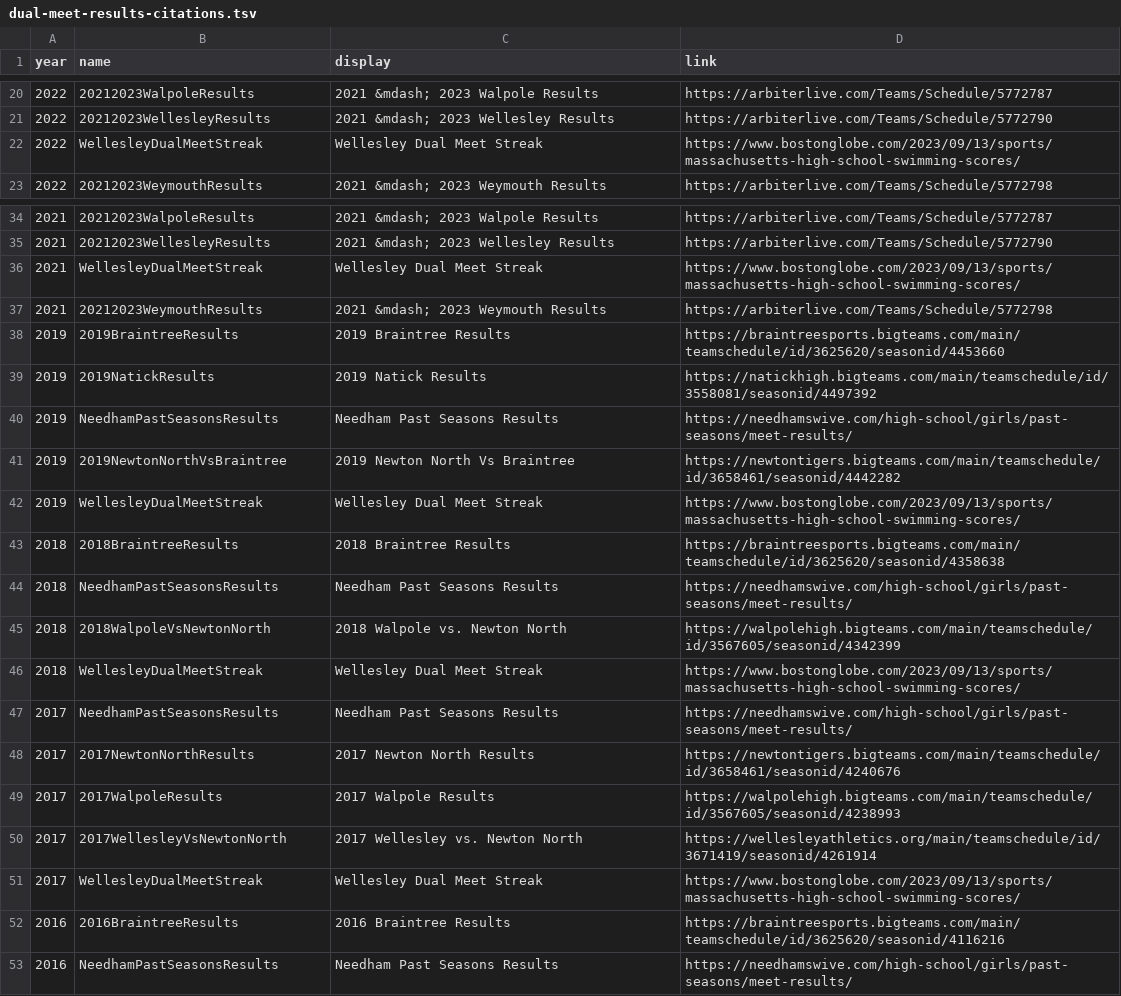
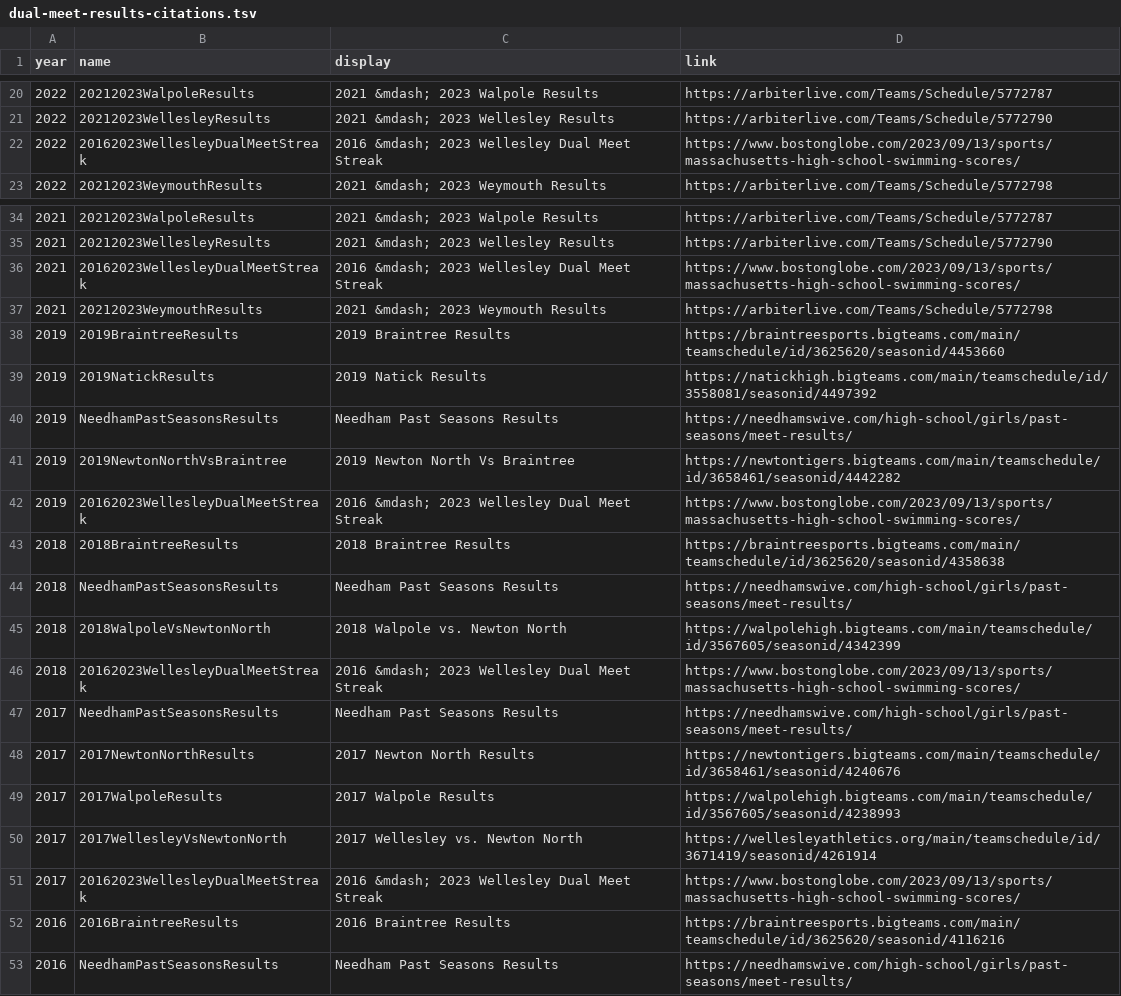
Before and after one commit to needhamswive/needhamswive.github.io, a TSV file: _data/high-school/archives/fall/girls/meet-results/bay-state-conference/dual-meet-results-citations.tsv, drawn as a sheet; only a part is shown, gaps mark what is left out; the diff covers the shown part only.

```diff
--- a/_data/high-school/archives/fall/girls/meet-results/bay-state-conference/dual-meet-results-citations.tsv
+++ b/_data/high-school/archives/fall/girls/meet-results/bay-state-conference/dual-meet-results-citations.tsv
@@ -21,3 +21,3 @@ year	name	display	link
 2022	20212023WellesleyResults	2021 &mdash; 2023 Wellesley Results	https://arbiterlive.com/Teams/Schedule/5772790
-2022	WellesleyDualMeetStreak	Wellesley Dual Meet Streak	https://www.bostonglobe.com/2023/09/13/sports/massachusetts-high-school-swimming-scores/
+2022	20162023WellesleyDualMeetStreak	2016 &mdash; 2023 Wellesley Dual Meet Streak	https://www.bostonglobe.com/2023/09/13/sports/massachusetts-high-school-swimming-scores/
 2022	20212023WeymouthResults	2021 &mdash; 2023 Weymouth Results	https://arbiterlive.com/Teams/Schedule/5772798
@@ -35,3 +35,3 @@ year	name	display	link
 2021	20212023WellesleyResults	2021 &mdash; 2023 Wellesley Results	https://arbiterlive.com/Teams/Schedule/5772790
-2021	WellesleyDualMeetStreak	Wellesley Dual Meet Streak	https://www.bostonglobe.com/2023/09/13/sports/massachusetts-high-school-swimming-scores/
+2021	20162023WellesleyDualMeetStreak	2016 &mdash; 2023 Wellesley Dual Meet Streak	https://www.bostonglobe.com/2023/09/13/sports/massachusetts-high-school-swimming-scores/
 2021	20212023WeymouthResults	2021 &mdash; 2023 Weymouth Results	https://arbiterlive.com/Teams/Schedule/5772798
@@ -41,3 +41,3 @@ year	name	display	link
 2019	2019NewtonNorthVsBraintree	2019 Newton North Vs Braintree	https://newtontigers.bigteams.com/main/teamschedule/id/3658461/seasonid/4442282
-2019	WellesleyDualMeetStreak	Wellesley Dual Meet Streak	https://www.bostonglobe.com/2023/09/13/sports/massachusetts-high-school-swimming-scores/
+2019	20162023WellesleyDualMeetStreak	2016 &mdash; 2023 Wellesley Dual Meet Streak	https://www.bostonglobe.com/2023/09/13/sports/massachusetts-high-school-swimming-scores/
 2018	2018BraintreeResults	2018 Braintree Results	https://braintreesports.bigteams.com/main/teamschedule/id/3625620/seasonid/4358638
@@ -45,3 +45,3 @@ year	name	display	link
 2018	2018WalpoleVsNewtonNorth	2018 Walpole vs. Newton North	https://walpolehigh.bigteams.com/main/teamschedule/id/3567605/seasonid/4342399
-2018	WellesleyDualMeetStreak	Wellesley Dual Meet Streak	https://www.bostonglobe.com/2023/09/13/sports/massachusetts-high-school-swimming-scores/
+2018	20162023WellesleyDualMeetStreak	2016 &mdash; 2023 Wellesley Dual Meet Streak	https://www.bostonglobe.com/2023/09/13/sports/massachusetts-high-school-swimming-scores/
 2017	NeedhamPastSeasonsResults	Needham Past Seasons Results	https://needhamswive.com/high-school/girls/past-seasons/meet-results/
@@ -50,3 +50,3 @@ year	name	display	link
 2017	2017WellesleyVsNewtonNorth	2017 Wellesley vs. Newton North	https://wellesleyathletics.org/main/teamschedule/id/3671419/seasonid/4261914
-2017	WellesleyDualMeetStreak	Wellesley Dual Meet Streak	https://www.bostonglobe.com/2023/09/13/sports/massachusetts-high-school-swimming-scores/
+2017	20162023WellesleyDualMeetStreak	2016 &mdash; 2023 Wellesley Dual Meet Streak	https://www.bostonglobe.com/2023/09/13/sports/massachusetts-high-school-swimming-scores/
 2016	2016BraintreeResults	2016 Braintree Results	https://braintreesports.bigteams.com/main/teamschedule/id/3625620/seasonid/4116216
```
Also changed, not shown: 16 added rows and 3 edited cells elsewhere in this file, _data/high-school/archives/sources/wicked-local.tsv, 3 other files.
